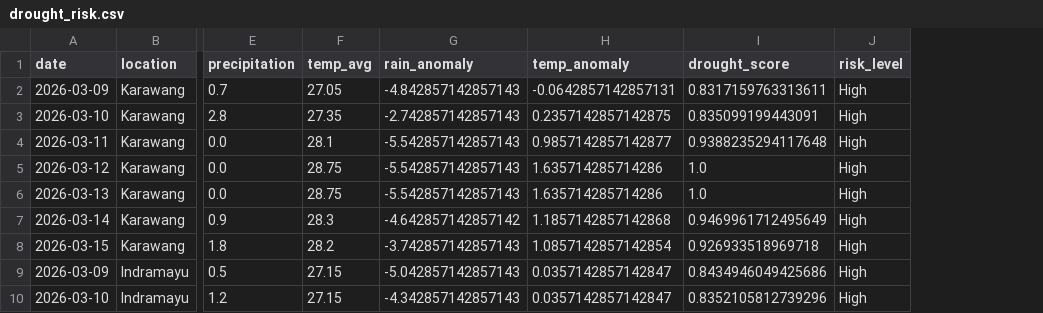
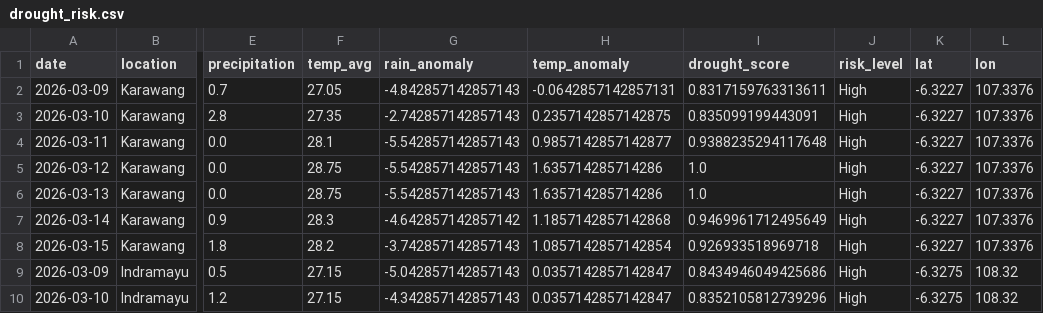
Before and after one commit to farhanhr/terralitik, a CSV file: data/processed/drought_risk.csv, drawn as a sheet; only a part is shown, gaps mark what is left out; the diff names each change by its address in the sheet, - before the commit and + after, or states it on an @@ line.

```diff
--- a/data/processed/drought_risk.csv
+++ b/data/processed/drought_risk.csv
+column K (lat), rows 2-10: -6.3227 | -6.3227 | -6.3227 | -6.3227 | -6.3227 | -6.3227 | -6.3227 | -6.3275 | -6.3275
+column L (lon), rows 2-10: 107.3376 | 107.3376 | 107.3376 | 107.3376 | 107.3376 | 107.3376 | 107.3376 | 108.32 | 108.32
```
Also changed, not shown: 2 other files.
